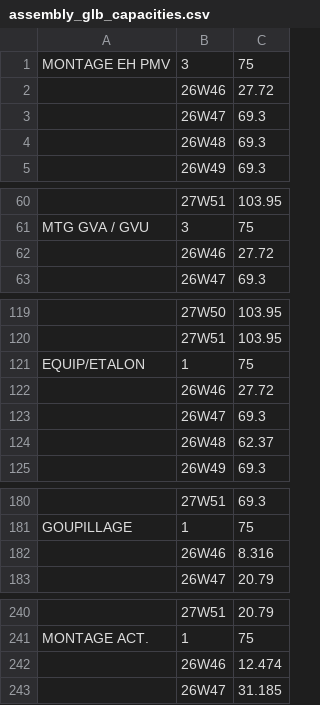
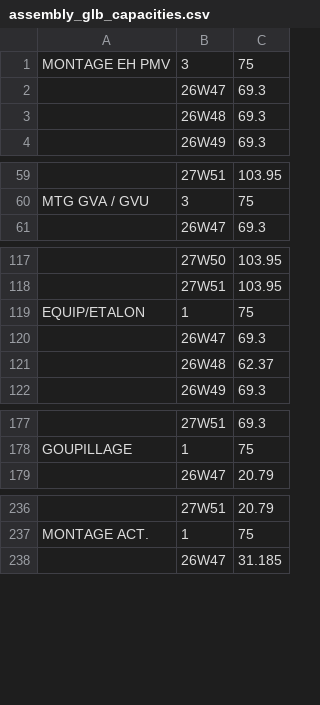
Before and after one commit to bakerhughes0/bakerhughes0.github.io, a CSV file: assembly_glb_capacities.csv, drawn as a sheet; only a part is shown, gaps mark what is left out; the diff covers the shown part only; the diff names each change by its address in the sheet, - before the commit and + after, or states it on an @@ line.

Commit message:
Updated on 2026-11-17 15:45:28

```diff
--- a/assembly_glb_capacities.csv
+++ b/assembly_glb_capacities.csv
-row 2:  | 26W46 | 27.72
-row 62:  | 26W46 | 27.72
-row 122:  | 26W46 | 27.72
-row 182:  | 26W46 | 8.316
-row 242:  | 26W46 | 12.474
```
Also changed, not shown: 3 removed rows elsewhere in this file.
